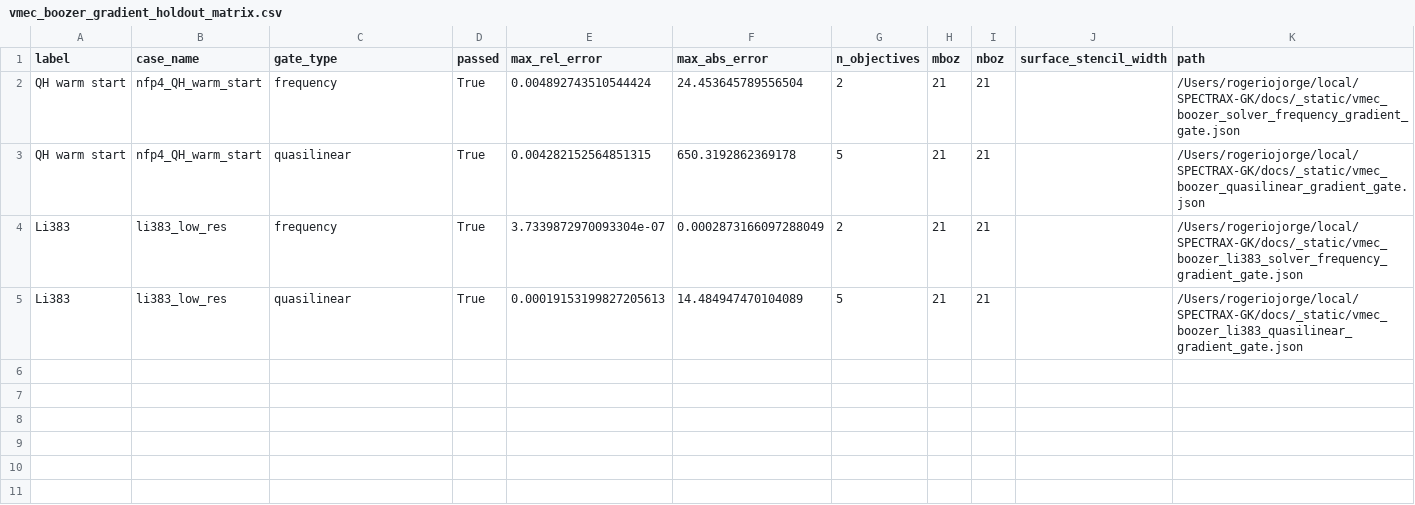
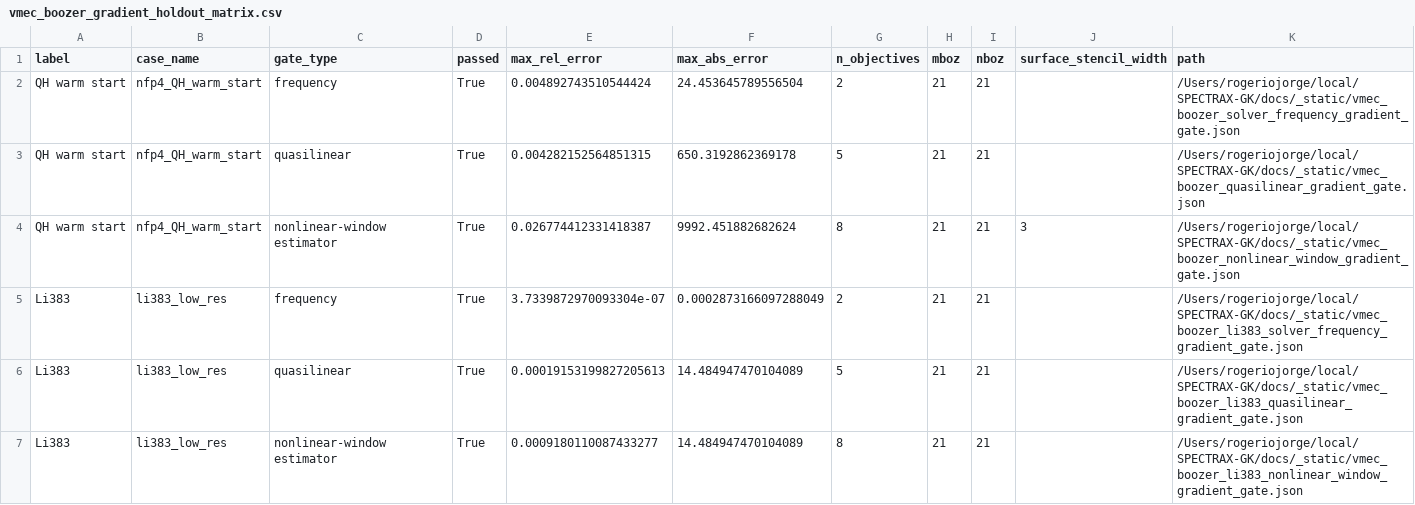
Before and after one commit to uwplasma/SPECTRAX-GK, a CSV file: docs/_static/vmec_boozer_gradient_holdout_matrix.csv, drawn as a sheet.

Commit message:
Extend VMEC Boozer nonlinear window gradient holdouts

```diff
--- a/docs/_static/vmec_boozer_gradient_holdout_matrix.csv
+++ b/docs/_static/vmec_boozer_gradient_holdout_matrix.csv
@@ -3,3 +3,5 @@ QH warm start,nfp4_QH_warm_start,frequency,True,0.004892743510544424,24.45364578
 QH warm start,nfp4_QH_warm_start,quasilinear,True,0.004282152564851315,650.3192862369178,5,21,21,,/Users/rogeriojorge/local/SPECTRAX-GK/docs/_static/vmec_boozer_quasilinear_gradient_gate.json
+QH warm start,nfp4_QH_warm_start,nonlinear-window estimator,True,0.026774412331418387,9992.451882682624,8,21,21,3,/Users/rogeriojorge/local/SPECTRAX-GK/docs/_static/vmec_boozer_nonlinear_window_gradient_gate.json
 Li383,li383_low_res,frequency,True,3.7339872970093304e-07,0.0002873166097288049,2,21,21,,/Users/rogeriojorge/local/SPECTRAX-GK/docs/_static/vmec_boozer_li383_solver_frequency_gradient_gate.json
 Li383,li383_low_res,quasilinear,True,0.00019153199827205613,14.484947470104089,5,21,21,,/Users/rogeriojorge/local/SPECTRAX-GK/docs/_static/vmec_boozer_li383_quasilinear_gradient_gate.json
+Li383,li383_low_res,nonlinear-window estimator,True,0.0009180110087433277,14.484947470104089,8,21,21,,/Users/rogeriojorge/local/SPECTRAX-GK/docs/_static/vmec_boozer_li383_nonlinear_window_gradient_gate.json
```
Also changed, not shown: docs/_static/manuscript_readiness_status.csv, 21 other files.
